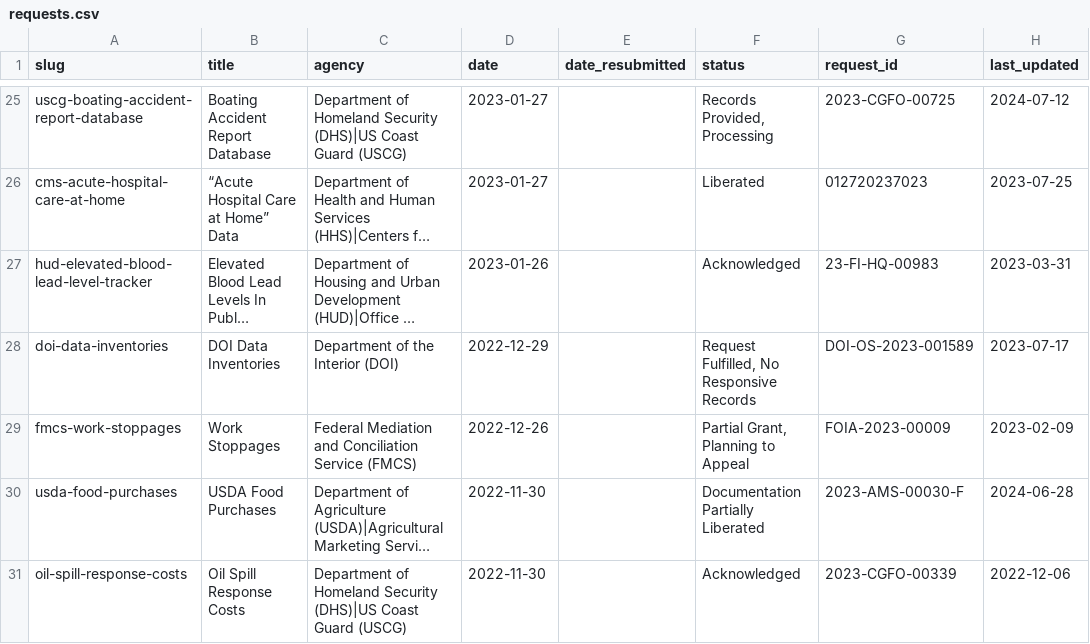
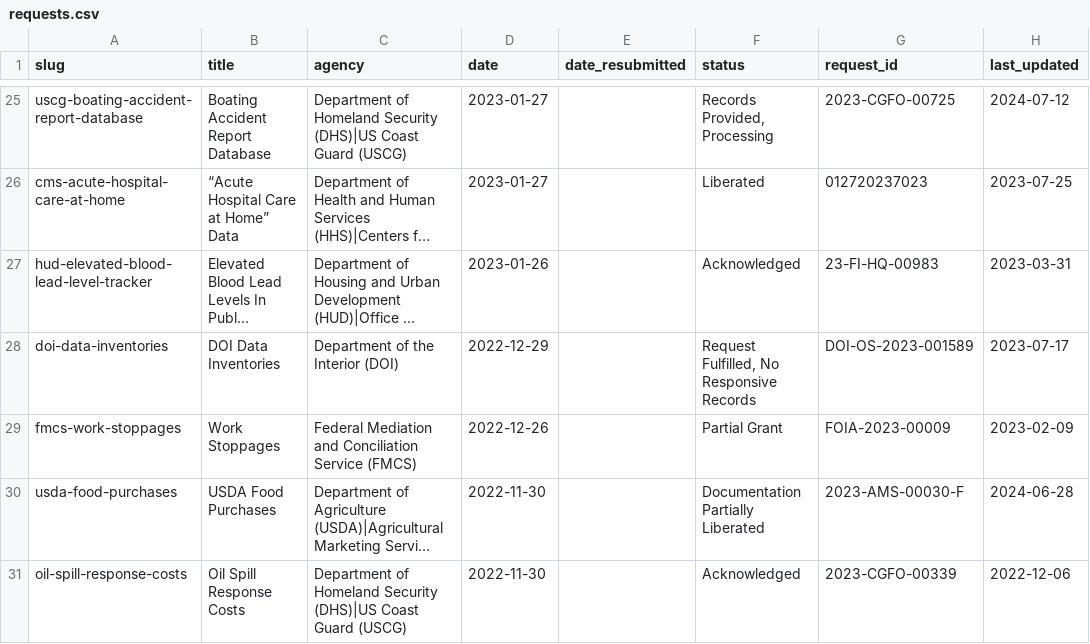
Before and after one commit to data-liberation-project/dlp-metadata, a CSV file: data/requests.csv, drawn as a sheet; only a part is shown, gaps mark what is left out; long unchanged cells end in …; the diff names each change by its address in the sheet, - before the commit and + after, or states it on an @@ line.

```diff
--- a/data/requests.csv
+++ b/data/requests.csv
-F29 (status): Partial Grant, Planning to Appeal
+F29 (status): Partial Grant
```
Also changed, not shown: data/updates.csv.
